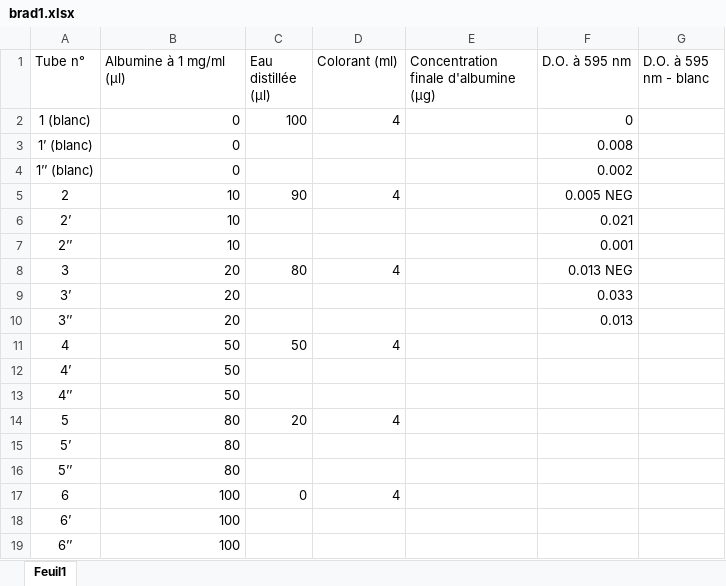
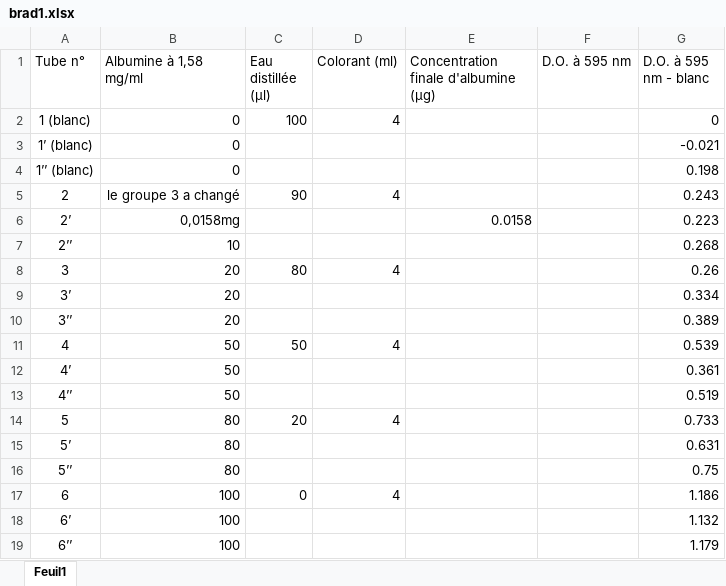
Before and after one commit to AstroTeamGG/TP-Bioch-BAB2-Q1, an Excel workbook: Excel/brad1.xlsx, sheet Feuil1, drawn as a sheet; values as stored, in another font and other column widths than the file's, no borders; the diff names each change by its address in the sheet, - before the commit and + after, or states it on an @@ line.

Commit message:
Update TP biochimie14/11/2020 19h07 A1: ajout de photo, correction de orthographe, tableau excel (a refaire) A2: ajout image et vérification ortho A4: reformulation de la méthode et ajout image Derycke Emeline

```diff
--- a/Excel/brad1.xlsx (sheet Feuil1)
+++ b/Excel/brad1.xlsx (sheet Feuil1)
-B1: Albumine à 1 mg/ml (µl)
+B1: Albumine à 1,58 mg/ml
-F2 (D.O. à 595 nm): 0
+F2 (D.O. à 595 nm): (empty)
-G2 (D.O. à 595 nm - blanc): (empty)
+G2 (D.O. à 595 nm - blanc): 0
-F3 (D.O. à 595 nm): 0.008
+F3 (D.O. à 595 nm): (empty)
-G3 (D.O. à 595 nm - blanc): (empty)
+G3 (D.O. à 595 nm - blanc): -0.021
-F4 (D.O. à 595 nm): 0.002
+F4 (D.O. à 595 nm): (empty)
-G4 (D.O. à 595 nm - blanc): (empty)
+G4 (D.O. à 595 nm - blanc): 0.198
-B5 (Albumine à 1,58 mg/ml): 10
+B5 (Albumine à 1,58 mg/ml): le groupe 3 a changé
-F5 (D.O. à 595 nm): 0.005 NEG
+F5 (D.O. à 595 nm): (empty)
-G5 (D.O. à 595 nm - blanc): (empty)
+G5 (D.O. à 595 nm - blanc): 0.243
-B6 (Albumine à 1,58 mg/ml): 10
+B6 (Albumine à 1,58 mg/ml): 0,0158mg
-E6: (empty)
+E6: 0.0158
-F6 (D.O. à 595 nm): 0.021
+F6 (D.O. à 595 nm): (empty)
-G6 (D.O. à 595 nm - blanc): (empty)
+G6 (D.O. à 595 nm - blanc): 0.223
-F7 (D.O. à 595 nm): 0.001
+F7 (D.O. à 595 nm): (empty)
-G7 (D.O. à 595 nm - blanc): (empty)
+G7 (D.O. à 595 nm - blanc): 0.268
-F8 (D.O. à 595 nm): 0.013 NEG
+F8 (D.O. à 595 nm): (empty)
-G8 (D.O. à 595 nm - blanc): (empty)
+G8 (D.O. à 595 nm - blanc): 0.26
-F9 (D.O. à 595 nm): 0.033
+F9 (D.O. à 595 nm): (empty)
-G9 (D.O. à 595 nm - blanc): (empty)
+G9 (D.O. à 595 nm - blanc): 0.334
-F10 (D.O. à 595 nm): 0.013
+F10 (D.O. à 595 nm): (empty)
-G10 (D.O. à 595 nm - blanc): (empty)
+G10 (D.O. à 595 nm - blanc): 0.389
-G11 (D.O. à 595 nm - blanc): (empty)
+G11 (D.O. à 595 nm - blanc): 0.539
-G12 (D.O. à 595 nm - blanc): (empty)
+G12 (D.O. à 595 nm - blanc): 0.361
-G13 (D.O. à 595 nm - blanc): (empty)
+G13 (D.O. à 595 nm - blanc): 0.519
-G14 (D.O. à 595 nm - blanc): (empty)
+G14 (D.O. à 595 nm - blanc): 0.733
-G15 (D.O. à 595 nm - blanc): (empty)
+G15 (D.O. à 595 nm - blanc): 0.631
-G16 (D.O. à 595 nm - blanc): (empty)
+G16 (D.O. à 595 nm - blanc): 0.75
-G17 (D.O. à 595 nm - blanc): (empty)
+G17 (D.O. à 595 nm - blanc): 1.186
-G18 (D.O. à 595 nm - blanc): (empty)
+G18 (D.O. à 595 nm - blanc): 1.132
-G19 (D.O. à 595 nm - blanc): (empty)
+G19 (D.O. à 595 nm - blanc): 1.179
```
Also changed, not shown: Excel/brad2.xlsx, 13 other files.
